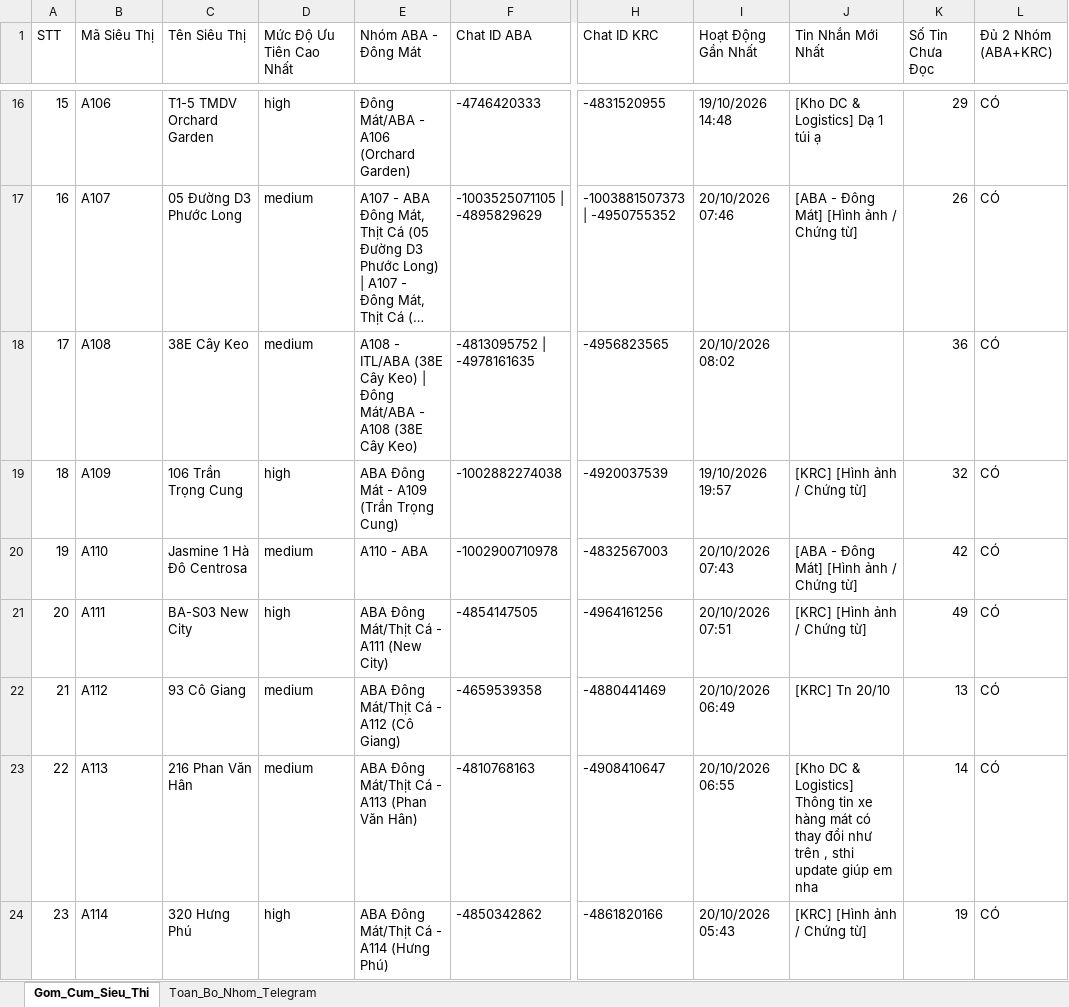
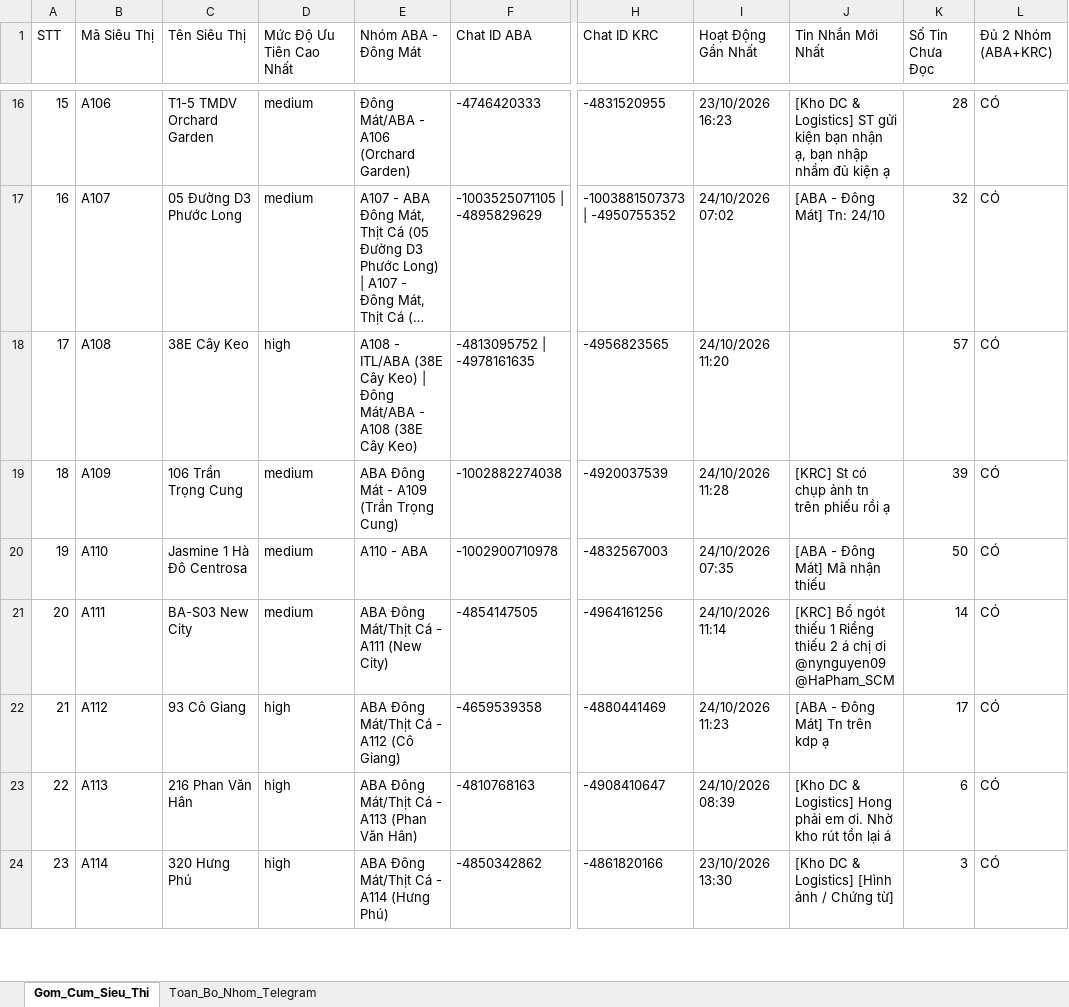
Before and after one commit to aresphamha/Doi_Soat_Dong_Mat, an Excel workbook: Danh_Sach_Group_Telegram_SCM.xlsx, sheet Gom_Cum_Sieu_Thi, drawn as a sheet; only a part is shown, gaps mark what is left out; long unchanged cells end in …; values as stored, in another font and other column widths than the file's, no borders; the diff covers the shown part only; the diff names each change by its address in the sheet, - before the commit and + after, or states it on an @@ line.

```diff
--- a/Danh_Sach_Group_Telegram_SCM.xlsx (sheet Gom_Cum_Sieu_Thi)
+++ b/Danh_Sach_Group_Telegram_SCM.xlsx (sheet Gom_Cum_Sieu_Thi)
-D16 (Mức Độ Ưu Tiên Cao Nhất): high
+D16 (Mức Độ Ưu Tiên Cao Nhất): medium
-I16 (Hoạt Động Gần Nhất): 19/10/2026 14:48
+I16 (Hoạt Động Gần Nhất): 23/10/2026 16:23
-J16 (Tin Nhắn Mới Nhất): …& Logistics] Dạ 1 túi ạ
+J16 (Tin Nhắn Mới Nhất): …& Logistics] ST gửi kiện bạn nhận ạ, bạn nhập nhầm đủ kiện ạ
-K16 (Số Tin Chưa Đọc): 29
+K16 (Số Tin Chưa Đọc): 28
-I17 (Hoạt Động Gần Nhất): 20/10/2026 07:46
+I17 (Hoạt Động Gần Nhất): 24/10/2026 07:02
-J17 (Tin Nhắn Mới Nhất): [ABA - Đông Mát] [Hình ảnh / Chứng từ]
+J17 (Tin Nhắn Mới Nhất): [ABA - Đông Mát] Tn: 24/10
-K17 (Số Tin Chưa Đọc): 26
+K17 (Số Tin Chưa Đọc): 32
-D18 (Mức Độ Ưu Tiên Cao Nhất): medium
+D18 (Mức Độ Ưu Tiên Cao Nhất): high
-I18 (Hoạt Động Gần Nhất): 20/10/2026 08:02
+I18 (Hoạt Động Gần Nhất): 24/10/2026 11:20
-K18 (Số Tin Chưa Đọc): 36
+K18 (Số Tin Chưa Đọc): 57
-D19 (Mức Độ Ưu Tiên Cao Nhất): high
+D19 (Mức Độ Ưu Tiên Cao Nhất): medium
-I19 (Hoạt Động Gần Nhất): 19/10/2026 19:57
+I19 (Hoạt Động Gần Nhất): 24/10/2026 11:28
-J19 (Tin Nhắn Mới Nhất): [KRC] [Hình ảnh / Chứng từ]
+J19 (Tin Nhắn Mới Nhất): [KRC] St có chụp ảnh tn trên phiếu rồi ạ
-K19 (Số Tin Chưa Đọc): 32
+K19 (Số Tin Chưa Đọc): 39
-I20 (Hoạt Động Gần Nhất): 20/10/2026 07:43
+I20 (Hoạt Động Gần Nhất): 24/10/2026 07:35
-J20 (Tin Nhắn Mới Nhất): [ABA - Đông Mát] [Hình ảnh / Chứng từ]
+J20 (Tin Nhắn Mới Nhất): [ABA - Đông Mát] Mã nhận thiếu
-K20 (Số Tin Chưa Đọc): 42
+K20 (Số Tin Chưa Đọc): 50
-D21 (Mức Độ Ưu Tiên Cao Nhất): high
+D21 (Mức Độ Ưu Tiên Cao Nhất): medium
-I21 (Hoạt Động Gần Nhất): 20/10/2026 07:51
+I21 (Hoạt Động Gần Nhất): 24/10/2026 11:14
-J21 (Tin Nhắn Mới Nhất): [KRC] [Hình ảnh / Chứng từ]
+J21 (Tin Nhắn Mới Nhất): [KRC] Bồ ngót thiếu 1 Riềng thiếu 2 á chị ơi @nynguyen09 @HaPham_SCM
-K21 (Số Tin Chưa Đọc): 49
+K21 (Số Tin Chưa Đọc): 14
-D22:D23 (Mức Độ Ưu Tiên Cao Nhất): medium
+D22:D23 (Mức Độ Ưu Tiên Cao Nhất): high
-I22 (Hoạt Động Gần Nhất): 20/10/2026 06:49
+I22 (Hoạt Động Gần Nhất): 24/10/2026 11:23
-J22 (Tin Nhắn Mới Nhất): [KRC] Tn 20/10
+J22 (Tin Nhắn Mới Nhất): [ABA - Đông Mát] Tn trên kdp ạ
-K22 (Số Tin Chưa Đọc): 13
+K22 (Số Tin Chưa Đọc): 17
-I23 (Hoạt Động Gần Nhất): 20/10/2026 06:55
+I23 (Hoạt Động Gần Nhất): 24/10/2026 08:39
-J23 (Tin Nhắn Mới Nhất): …& Logistics] Thông tin xe hàng mát có thay đổi như trên , sthi update giúp em nha
+J23 (Tin Nhắn Mới Nhất): …& Logistics] Hong phải em ơi. Nhờ kho rút tồn lại á
-K23 (Số Tin Chưa Đọc): 14
+K23 (Số Tin Chưa Đọc): 6
-I24 (Hoạt Động Gần Nhất): 20/10/2026 05:43
+I24 (Hoạt Động Gần Nhất): 23/10/2026 13:30
-J24 (Tin Nhắn Mới Nhất): [KRC] [Hình ảnh / Chứng từ]
+J24 (Tin Nhắn Mới Nhất): [Kho DC & Logistics] [Hình ảnh / Chứng từ]
-K24 (Số Tin Chưa Đọc): 19
+K24 (Số Tin Chưa Đọc): 3
```
Also changed, not shown: 3 added rows, 732 edited cells and row numbers in column A elsewhere in this sheet, sheet Toan_Bo_Nhom_Telegram, 2 other files.
